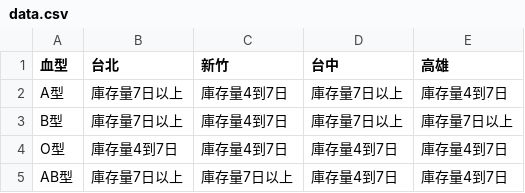
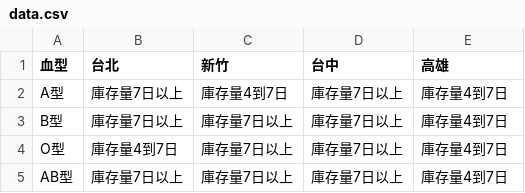
Before and after one commit to cccntu/blood-taiwan, a CSV file: data.csv, drawn as a sheet.

```diff
--- a/data.csv
+++ b/data.csv
@@ -2,4 +2,4 @@
 A型,庫存量7日以上,庫存量4到7日,庫存量7日以上,庫存量4到7日
-B型,庫存量7日以上,庫存量4到7日,庫存量7日以上,庫存量7日以上
-O型,庫存量4到7日,庫存量4到7日,庫存量4到7日,庫存量4到7日
-AB型,庫存量7日以上,庫存量7日以上,庫存量4到7日,庫存量4到7日
+B型,庫存量7日以上,庫存量7日以上,庫存量7日以上,庫存量4到7日
+O型,庫存量4到7日,庫存量7日以上,庫存量7日以上,庫存量4到7日
+AB型,庫存量7日以上,庫存量7日以上,庫存量7日以上,庫存量4到7日
```
Also changed, not shown: 2 other files.
